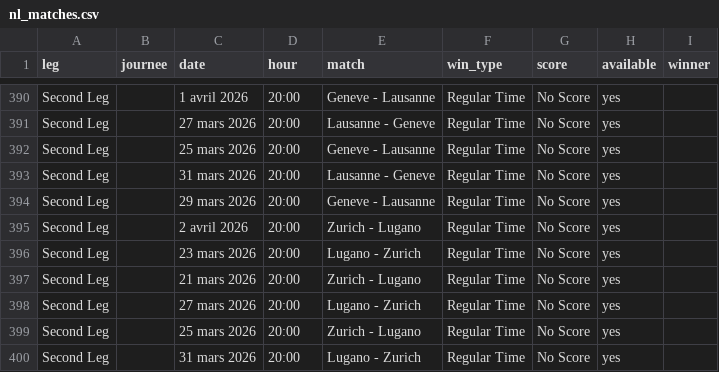
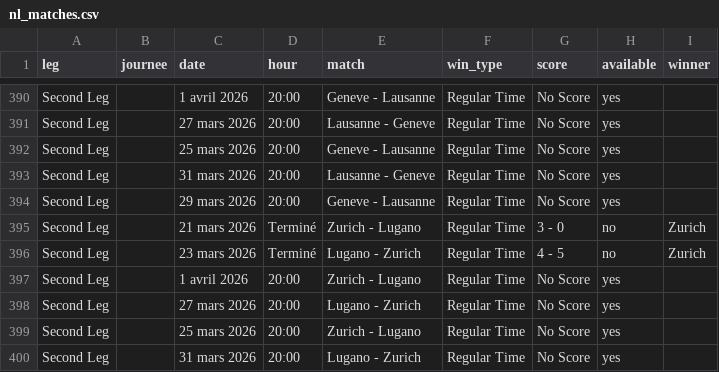
Before and after one commit to MauriceToast/Python_main, a CSV file: nl_matches.csv, drawn as a sheet; only a part is shown, gaps mark what is left out.

Commit message:
Update nl_matches.csv

```diff
--- a/nl_matches.csv
+++ b/nl_matches.csv
@@ -394,5 +394,5 @@ Second Leg,,31 mars 2026,20:00,Lausanne - Geneve,Regular Time,No Score,yes,
 Second Leg,,29 mars 2026,20:00,Geneve - Lausanne,Regular Time,No Score,yes,
-Second Leg,,2 avril 2026,20:00,Zurich - Lugano,Regular Time,No Score,yes,
-Second Leg,,23 mars 2026,20:00,Lugano - Zurich,Regular Time,No Score,yes,
-Second Leg,,21 mars 2026,20:00,Zurich - Lugano,Regular Time,No Score,yes,
+Second Leg,,21 mars 2026,Terminé,Zurich - Lugano,Regular Time,3 - 0,no,Zurich
+Second Leg,,23 mars 2026,Terminé,Lugano - Zurich,Regular Time,4 - 5,no,Zurich
+Second Leg,,1 avril 2026,20:00,Zurich - Lugano,Regular Time,No Score,yes,
 Second Leg,,27 mars 2026,20:00,Lugano - Zurich,Regular Time,No Score,yes,
```
